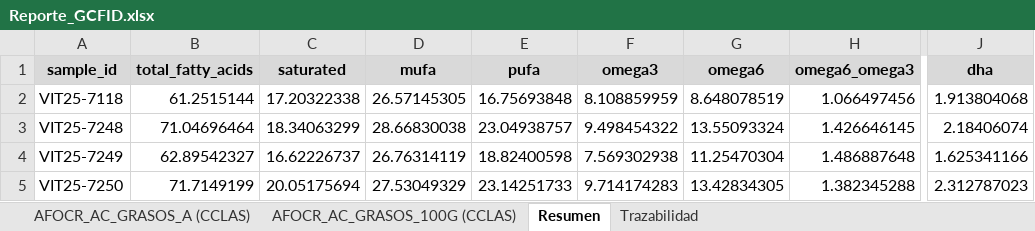
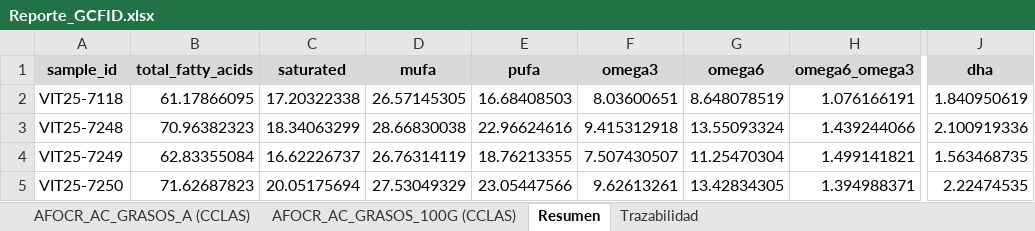
Before and after one commit to brunoyanezc/app_laboratorio, an Excel workbook: Reporte_GCFID.xlsx, sheet Resumen, drawn as a sheet; only a part is shown, gaps mark what is left out; values as stored, in another font and other column widths than the file's, no borders; the diff names each change by its address in the sheet, - before the commit and + after, or states it on an @@ line.

```diff
--- a/Reporte_GCFID.xlsx (sheet Resumen)
+++ b/Reporte_GCFID.xlsx (sheet Resumen)
-B2 (total_fatty_acids): 61.2515144
+B2 (total_fatty_acids): 61.17866095
-E2 (pufa): 16.75693848
+E2 (pufa): 16.68408503
-F2 (omega3): 8.108859959
+F2 (omega3): 8.03600651
-H2 (omega6_omega3): 1.066497456
+H2 (omega6_omega3): 1.076166191
-J2 (dha): 1.913804068
+J2 (dha): 1.840950619
-B3 (total_fatty_acids): 71.04696464
+B3 (total_fatty_acids): 70.96382323
-E3 (pufa): 23.04938757
+E3 (pufa): 22.96624616
-F3 (omega3): 9.498454322
+F3 (omega3): 9.415312918
-H3 (omega6_omega3): 1.426646145
+H3 (omega6_omega3): 1.439244066
-J3 (dha): 2.18406074
+J3 (dha): 2.100919336
-B4 (total_fatty_acids): 62.89542327
+B4 (total_fatty_acids): 62.83355084
-E4 (pufa): 18.82400598
+E4 (pufa): 18.76213355
-F4 (omega3): 7.569302938
+F4 (omega3): 7.507430507
-H4 (omega6_omega3): 1.486887648
+H4 (omega6_omega3): 1.499141821
-J4 (dha): 1.625341166
+J4 (dha): 1.563468735
-B5 (total_fatty_acids): 71.7149199
+B5 (total_fatty_acids): 71.62687823
-E5 (pufa): 23.14251733
+E5 (pufa): 23.05447566
-F5 (omega3): 9.714174283
+F5 (omega3): 9.62613261
-H5 (omega6_omega3): 1.382345288
+H5 (omega6_omega3): 1.394988371
-J5 (dha): 2.312787023
+J5 (dha): 2.22474535
```
Also changed, not shown: sheet Trazabilidad, sheet AFOCR_AC_GRASOS_A (CCLAS), sheet AFOCR_AC_GRASOS_100G (CCLAS), 37 other files.
